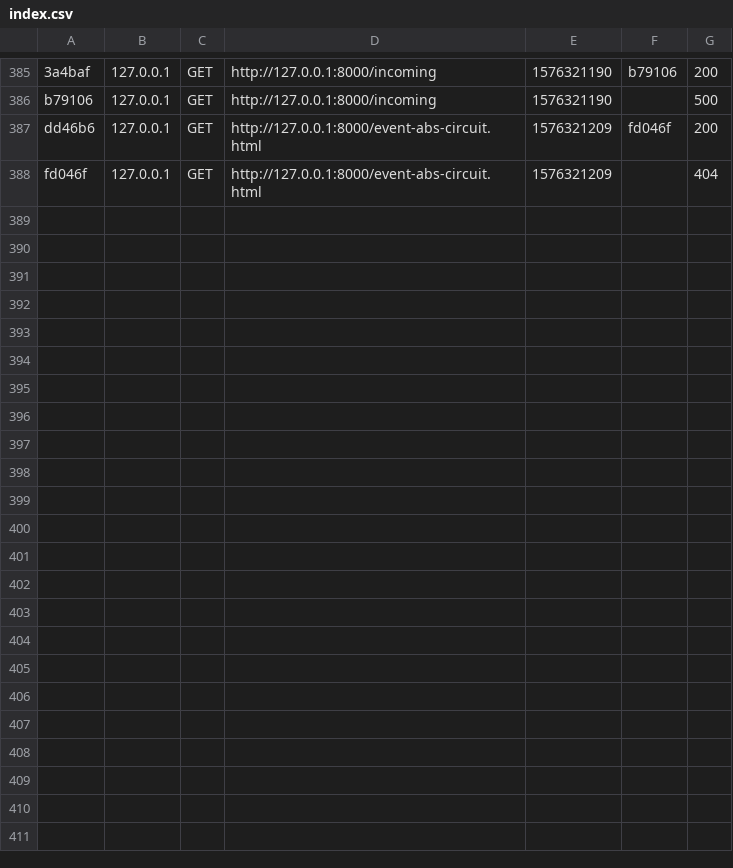
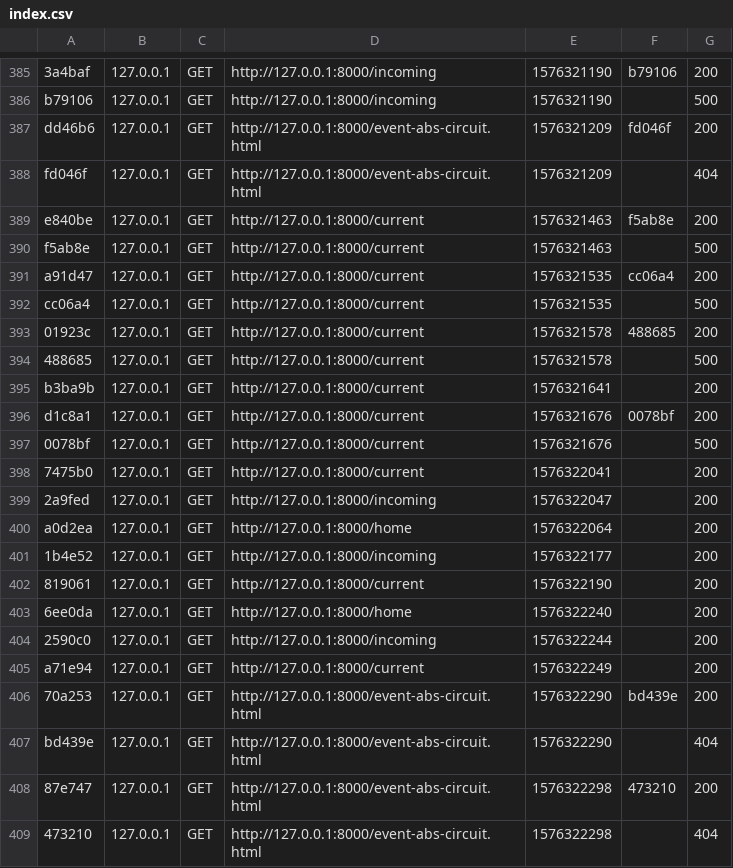
Before and after one commit to softeng-feup/open-cx-sg, a CSV file: web_app/sg_wp/var/cache/dev/profiler/index.csv, drawn as a sheet; only a part is shown, gaps mark what is left out.

Commit message:
changes in the incoming page

```diff
--- a/web_app/sg_wp/var/cache/dev/profiler/index.csv
+++ b/web_app/sg_wp/var/cache/dev/profiler/index.csv
@@ -388 +388,22 @@ dd46b6,127.0.0.1,GET,http://127.0.0.1:8000/event-abs-circuit.html,1576321209,fd0
 fd046f,127.0.0.1,GET,http://127.0.0.1:8000/event-abs-circuit.html,1576321209,,404
+e840be,127.0.0.1,GET,http://127.0.0.1:8000/current,1576321463,f5ab8e,200
+f5ab8e,127.0.0.1,GET,http://127.0.0.1:8000/current,1576321463,,500
+a91d47,127.0.0.1,GET,http://127.0.0.1:8000/current,1576321535,cc06a4,200
+cc06a4,127.0.0.1,GET,http://127.0.0.1:8000/current,1576321535,,500
+01923c,127.0.0.1,GET,http://127.0.0.1:8000/current,1576321578,488685,200
+488685,127.0.0.1,GET,http://127.0.0.1:8000/current,1576321578,,500
+b3ba9b,127.0.0.1,GET,http://127.0.0.1:8000/current,1576321641,,200
+d1c8a1,127.0.0.1,GET,http://127.0.0.1:8000/current,1576321676,0078bf,200
+0078bf,127.0.0.1,GET,http://127.0.0.1:8000/current,1576321676,,500
+7475b0,127.0.0.1,GET,http://127.0.0.1:8000/current,1576322041,,200
+2a9fed,127.0.0.1,GET,http://127.0.0.1:8000/incoming,1576322047,,200
+a0d2ea,127.0.0.1,GET,http://127.0.0.1:8000/home,1576322064,,200
+1b4e52,127.0.0.1,GET,http://127.0.0.1:8000/incoming,1576322177,,200
+819061,127.0.0.1,GET,http://127.0.0.1:8000/current,1576322190,,200
+6ee0da,127.0.0.1,GET,http://127.0.0.1:8000/home,1576322240,,200
+2590c0,127.0.0.1,GET,http://127.0.0.1:8000/incoming,1576322244,,200
+a71e94,127.0.0.1,GET,http://127.0.0.1:8000/current,1576322249,,200
+70a253,127.0.0.1,GET,http://127.0.0.1:8000/event-abs-circuit.html,1576322290,bd439e,200
+bd439e,127.0.0.1,GET,http://127.0.0.1:8000/event-abs-circuit.html,1576322290,,404
+87e747,127.0.0.1,GET,http://127.0.0.1:8000/event-abs-circuit.html,1576322298,473210,200
+473210,127.0.0.1,GET,http://127.0.0.1:8000/event-abs-circuit.html,1576322298,,404
```
Also changed, not shown: 29 other files.
